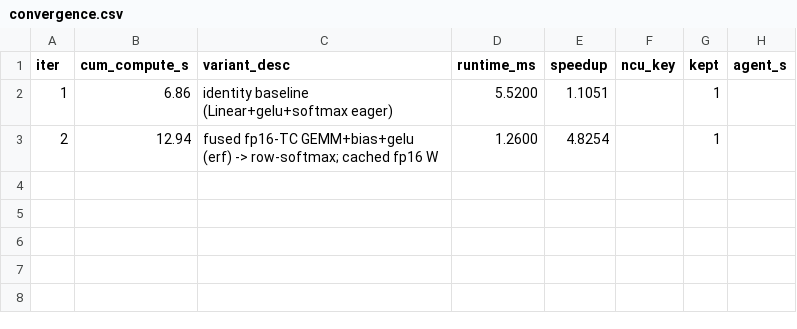
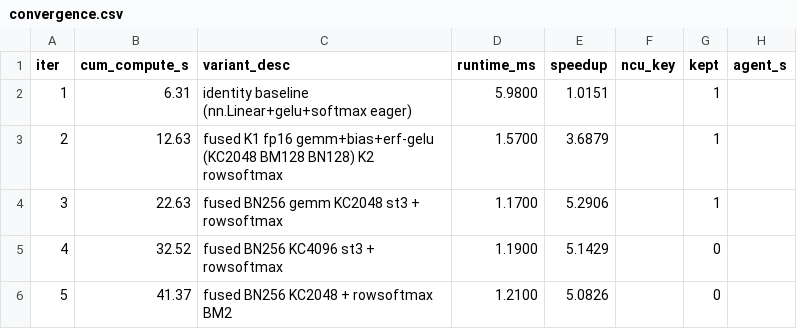
Before and after one commit to tingxi-li/MultiKernelBench, a CSV file: ako_runs/matmul_gelu_softmax/tilelang/convergence.csv, drawn as a sheet.

```diff
--- a/ako_runs/matmul_gelu_softmax/tilelang/convergence.csv
+++ b/ako_runs/matmul_gelu_softmax/tilelang/convergence.csv
@@ -1,3 +1,6 @@
 iter,cum_compute_s,variant_desc,runtime_ms,speedup,ncu_key,kept,agent_s
-1,6.86,identity baseline (Linear+gelu+softmax eager),5.5200,1.1051,,1,
-2,12.94,fused fp16-TC GEMM+bias+gelu (erf) -> row-softmax; cached fp16 W,1.2600,4.8254,,1,
+1,6.31,identity baseline (nn.Linear+gelu+softmax eager),5.9800,1.0151,,1,
+2,12.63,fused K1 fp16 gemm+bias+erf-gelu (KC2048 BM128 BN128) K2 rowsoftmax,1.5700,3.6879,,1,
+3,22.63,fused BN256 gemm KC2048 st3 + rowsoftmax,1.1700,5.2906,,1,
+4,32.52,fused BN256 KC4096 st3 + rowsoftmax,1.1900,5.1429,,0,
+5,41.37,fused BN256 KC2048 + rowsoftmax BM2,1.2100,5.0826,,0,
```
Also changed, not shown: ako_runs/conv_depthwise_2d_square_input_square_kernel/tilelang/convergence.csv, ako_runs/scaled_dot_product_attention/tilelang/convergence.csv, 13 other files.
